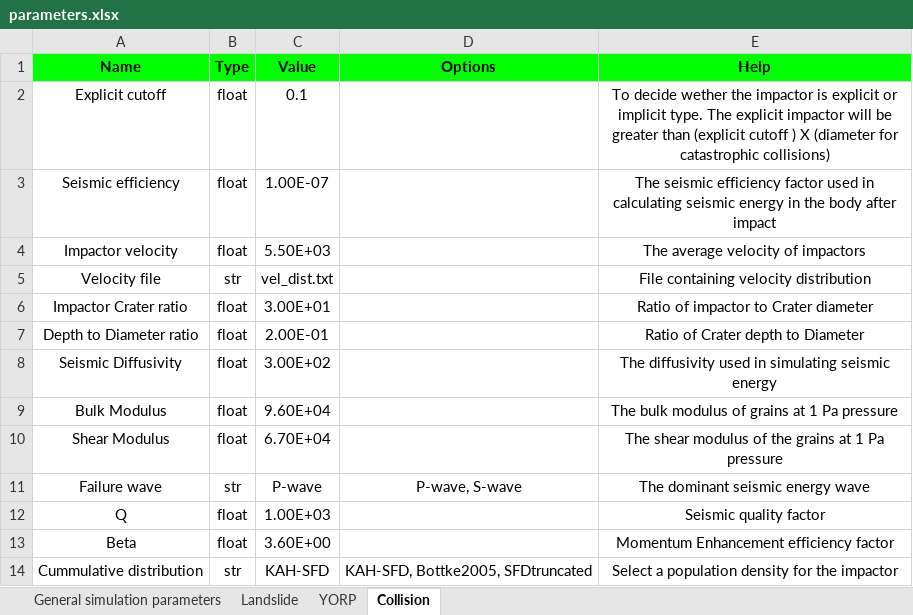
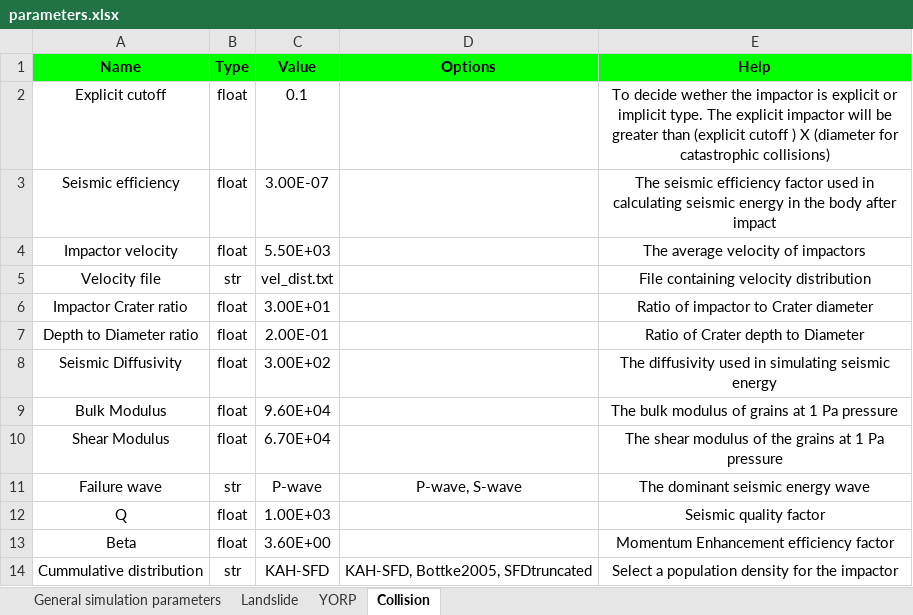
Before and after one commit to gauravjungli/Asteroids, an Excel workbook: input/parameters.xlsx, sheet Collision, drawn as a sheet; values as stored, in another font and other column widths than the file's, no borders; the diff names each change by its address in the sheet, - before the commit and + after, or states it on an @@ line.

```diff
--- a/input/parameters.xlsx (sheet Collision)
+++ b/input/parameters.xlsx (sheet Collision)
-C3 (Value): 1.00E-07
+C3 (Value): 3.00E-07
```
Also changed, not shown: sheet Landslide, sheet General simulation parameters, 45 other files.
